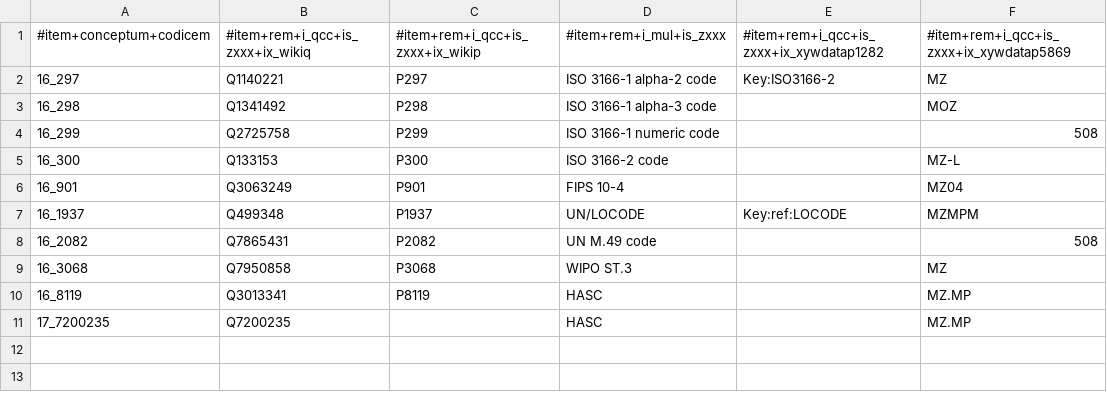
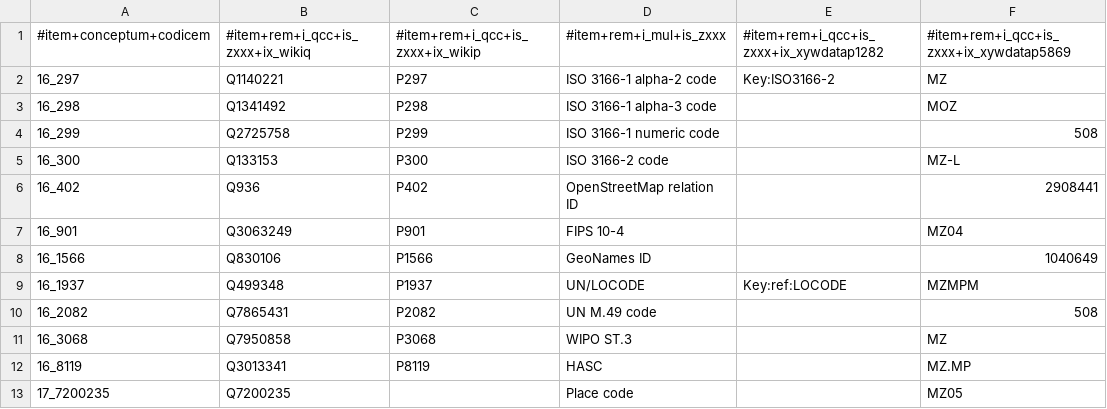
Before and after one commit to fititnt/awesome-spatial-reference-data, a CSV file: data/geospatial_controlled_vocabularies.tm.hxl.csv, drawn as a sheet.

Commit message:
OSM Rel ID, GeoNames ID, Place Codes; data/geospatial_controlled_vocabularies.tm.hxl.csv

```diff
--- a/data/geospatial_controlled_vocabularies.tm.hxl.csv
+++ b/data/geospatial_controlled_vocabularies.tm.hxl.csv
@@ -5,3 +5,5 @@
 16_300,Q133153,P300,ISO 3166-2 code,,MZ-L
+16_402,Q936,P402,OpenStreetMap relation ID,,2908441
 16_901,Q3063249,P901,FIPS 10-4,,MZ04
+16_1566,Q830106,P1566,GeoNames ID,,1040649
 16_1937,Q499348,P1937,UN/LOCODE,Key:ref:LOCODE,MZMPM
@@ -10,2 +12,2 @@
 16_8119,Q3013341,P8119,HASC,,MZ.MP
-17_7200235,Q7200235,,HASC,,MZ.MP
+17_7200235,Q7200235,,Place code,,MZ05
```
Also changed, not shown: 7 other files.
